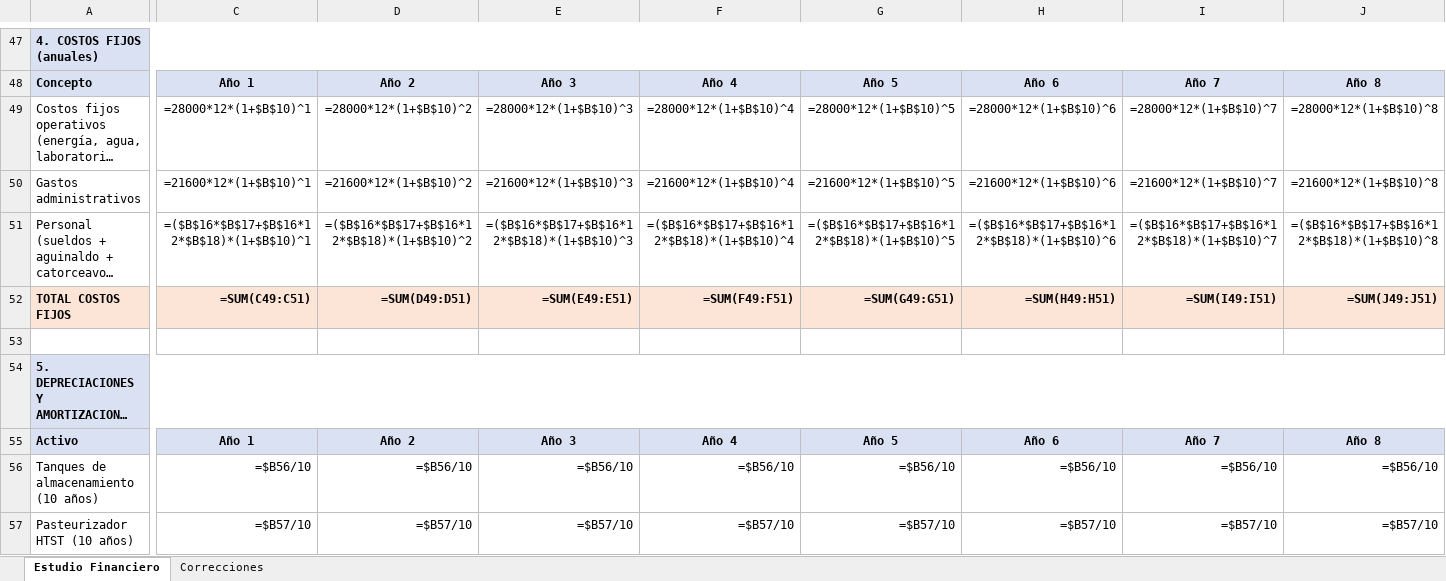
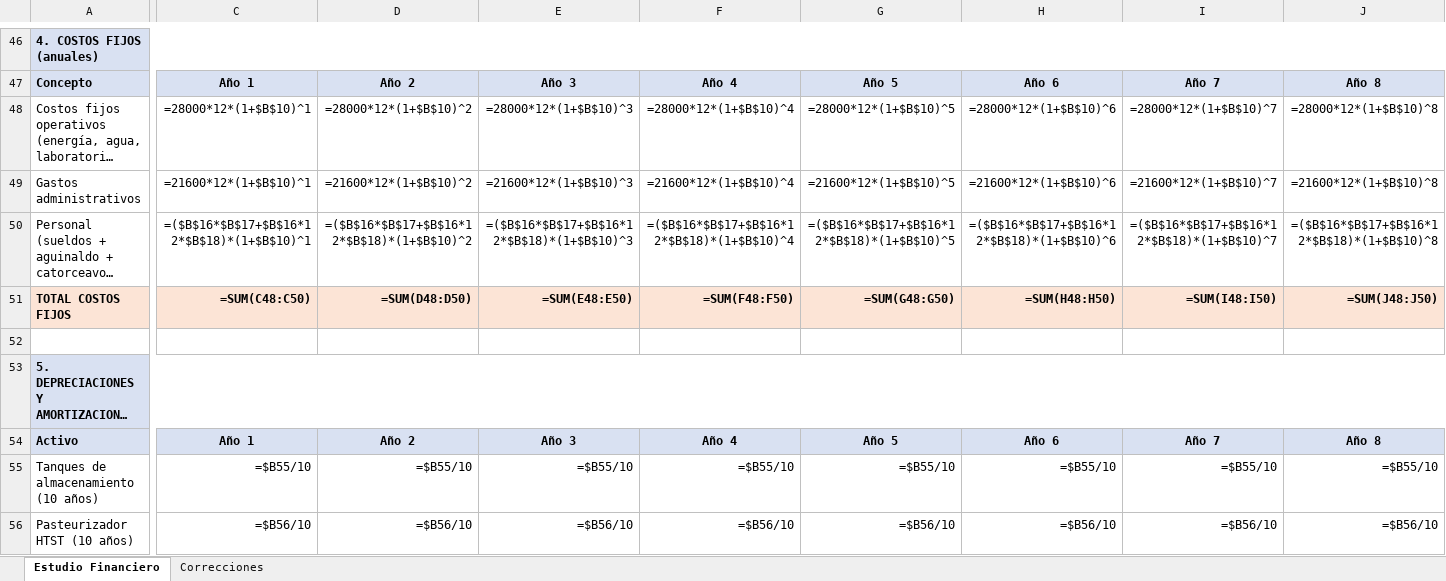
Before and after one commit to pewez267-dot/Rangos, an Excel workbook: Estudio_Financiero_Pura.xlsx, sheet Estudio Financiero, drawn as a sheet; only a part is shown, gaps mark what is left out; long unchanged cells end in …; values as stored, in another font and other column widths than the file's, no borders; formulas without a stored value are shown as written; addresses are those after the commit; the diff covers the shown part only; the diff names each change by its address in the sheet, - before the commit and + after, or states it on an @@ line.

```diff
--- a/Estudio_Financiero_Pura.xlsx (sheet Estudio Financiero)
+++ b/Estudio_Financiero_Pura.xlsx (sheet Estudio Financiero)
-C51: =SUM(C49:C51)
+C51: =SUM(C48:C50)
-D51: =SUM(D49:D51)
+D51: =SUM(D48:D50)
-E51: =SUM(E49:E51)
+E51: =SUM(E48:E50)
-F51: =SUM(F49:F51)
+F51: =SUM(F48:F50)
-G51: =SUM(G49:G51)
+G51: =SUM(G48:G50)
-H51: =SUM(H49:H51)
+H51: =SUM(H48:H50)
-I51: =SUM(I49:I51)
+I51: =SUM(I48:I50)
-J51: =SUM(J49:J51)
+J51: =SUM(J48:J50)
-C55: =$B56/10
+C55: =$B55/10
-D55: =$B56/10
+D55: =$B55/10
-E55: =$B56/10
+E55: =$B55/10
-F55: =$B56/10
+F55: =$B55/10
-G55: =$B56/10
+G55: =$B55/10
-H55: =$B56/10
+H55: =$B55/10
-I55: =$B56/10
+I55: =$B55/10
-J55: =$B56/10
+J55: =$B55/10
-C56: =$B57/10
+C56: =$B56/10
-D56: =$B57/10
+D56: =$B56/10
-E56: =$B57/10
+E56: =$B56/10
-F56: =$B57/10
+F56: =$B56/10
-G56: =$B57/10
+G56: =$B56/10
-H56: =$B57/10
+H56: =$B56/10
-I56: =$B57/10
+I56: =$B56/10
-J56: =$B57/10
+J56: =$B56/10
```
Also changed, not shown: 16 added rows, 17 removed rows, 335 edited cells and cell formats elsewhere in this sheet, sheet Correcciones.
